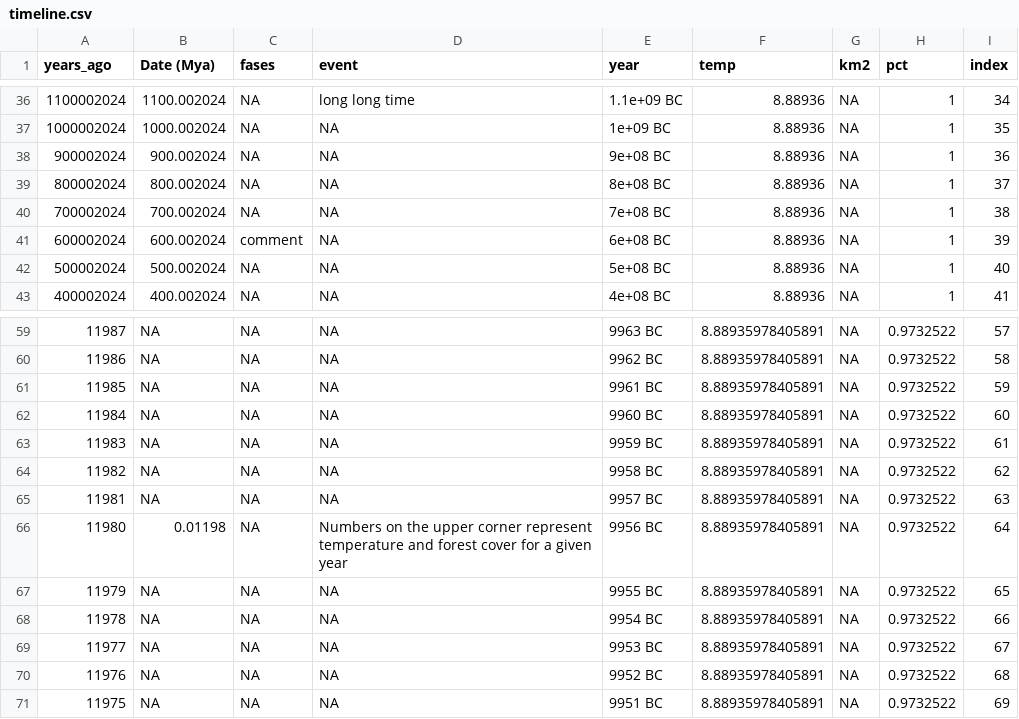
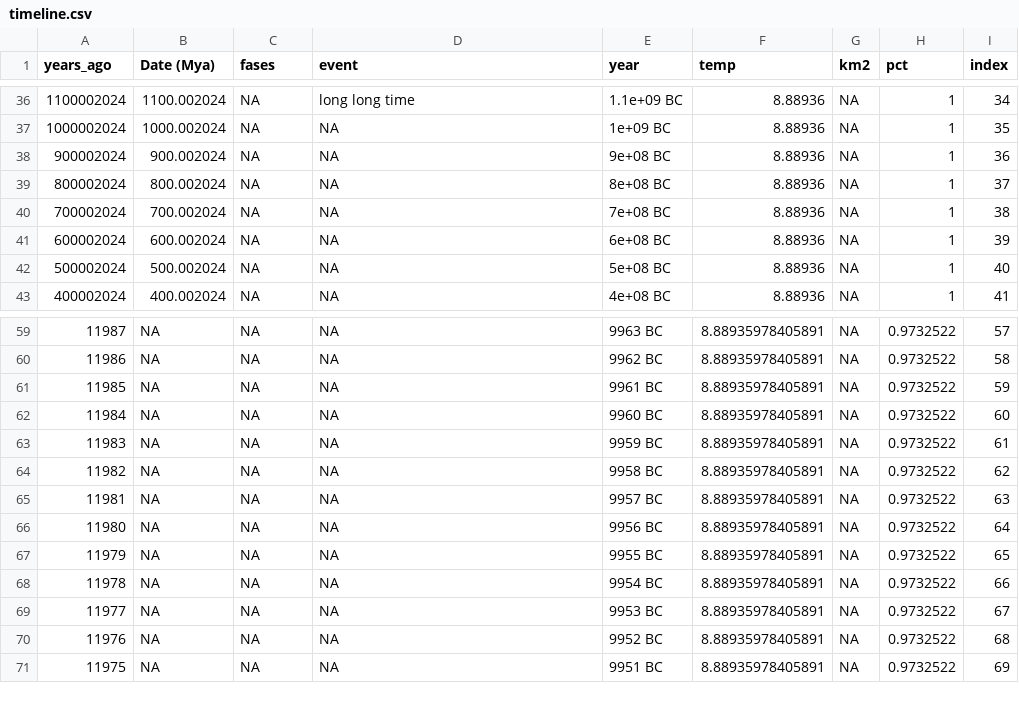
Before and after one commit to dianayukari/anthropocene, a CSV file: static/timeline.csv, drawn as a sheet; only a part is shown, gaps mark what is left out.

Commit message:
Update typography, and adjust event display in chart

```diff
--- a/static/timeline.csv
+++ b/static/timeline.csv
@@ -40,3 +40,3 @@
 700002024,700.002024,NA,NA,"7e+08 BC",8.88936,NA,1,38
-600002024,600.002024,"comment",NA,"6e+08 BC",8.88936,NA,1,39
+600002024,600.002024,NA,NA,"6e+08 BC",8.88936,NA,1,39
 500002024,500.002024,NA,NA,"5e+08 BC",8.88936,NA,1,40
@@ -65,3 +65,3 @@
 11981,NA,NA,NA,"9957 BC",8.88935978405891,NA,0.9732522,63
-11980,0.01198,NA,"Numbers on the upper corner represent temperature and forest cover for a given year","9956 BC",8.88935978405891,NA,0.9732522,64
+11980,NA,NA,NA,"9956 BC",8.88935978405891,NA,0.9732522,64
 11979,NA,NA,NA,"9955 BC",8.88935978405891,NA,0.9732522,65
```
Also changed, not shown: 1 other file.
